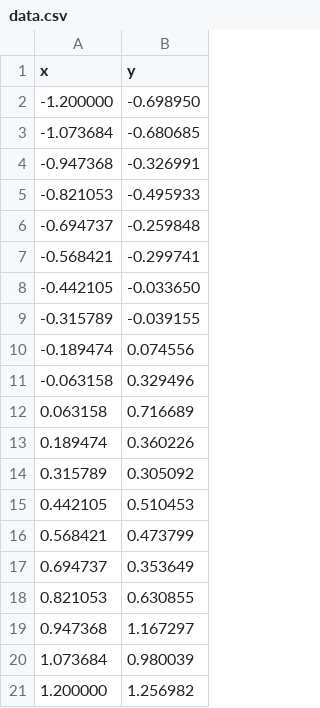
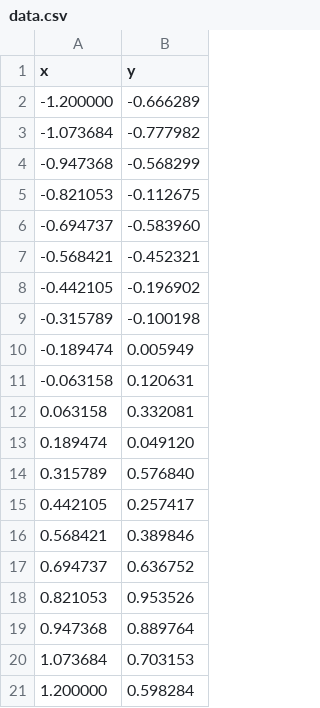
Before and after one commit to arpasan/jaxs-knife, a CSV file: evals/l2/packs/S4/data.csv, drawn as a sheet.

```diff
--- a/evals/l2/packs/S4/data.csv
+++ b/evals/l2/packs/S4/data.csv
@@ -1,21 +1,21 @@
 x,y
--1.200000,-0.698950
--1.073684,-0.680685
--0.947368,-0.326991
--0.821053,-0.495933
--0.694737,-0.259848
--0.568421,-0.299741
--0.442105,-0.033650
--0.315789,-0.039155
--0.189474,0.074556
--0.063158,0.329496
-0.063158,0.716689
-0.189474,0.360226
-0.315789,0.305092
-0.442105,0.510453
-0.568421,0.473799
-0.694737,0.353649
-0.821053,0.630855
-0.947368,1.167297
-1.073684,0.980039
-1.200000,1.256982
+-1.200000,-0.666289
+-1.073684,-0.777982
+-0.947368,-0.568299
+-0.821053,-0.112675
+-0.694737,-0.583960
+-0.568421,-0.452321
+-0.442105,-0.196902
+-0.315789,-0.100198
+-0.189474,0.005949
+-0.063158,0.120631
+0.063158,0.332081
+0.189474,0.049120
+0.315789,0.576840
+0.442105,0.257417
+0.568421,0.389846
+0.694737,0.636752
+0.821053,0.953526
+0.947368,0.889764
+1.073684,0.703153
+1.200000,0.598284
```
Also changed, not shown: evals/l2/packs/S8/data.csv, 13 other files.
